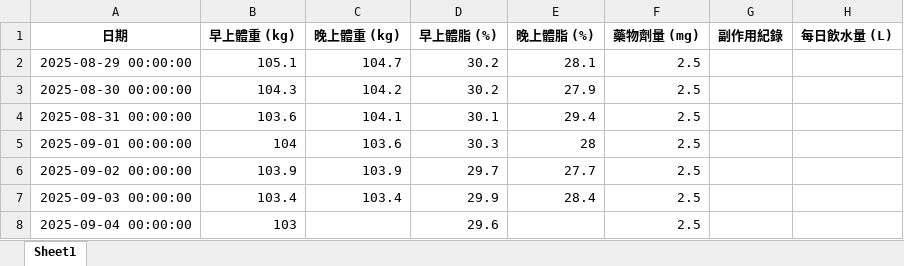
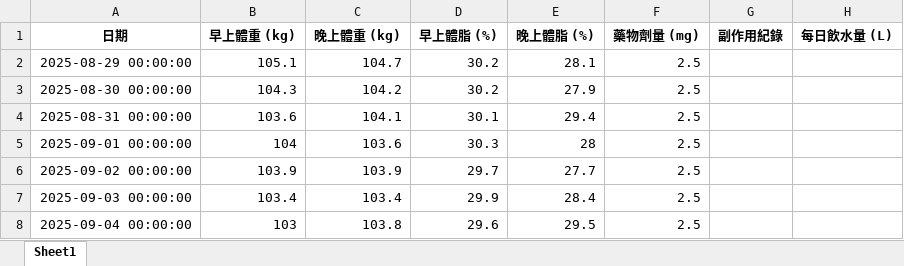
Before and after one commit to RexhuangTW/GLP1-weight-tracking, an Excel workbook: weekly/2025-CW03_weight_tracking.xlsx, sheet Sheet1, drawn as a sheet; values as stored, in another font and other column widths than the file's, no borders; the diff names each change by its address in the sheet, - before the commit and + after, or states it on an @@ line.

```diff
--- a/weekly/2025-CW03_weight_tracking.xlsx (sheet Sheet1)
+++ b/weekly/2025-CW03_weight_tracking.xlsx (sheet Sheet1)
-C8 (晚上體重 (kg)): (empty)
+C8 (晚上體重 (kg)): 103.8
-E8 (晚上體脂 (%)): (empty)
+E8 (晚上體脂 (%)): 29.5
```
Also changed, not shown: GLP1_weight_tracking_master.xlsx, 6 other files.
